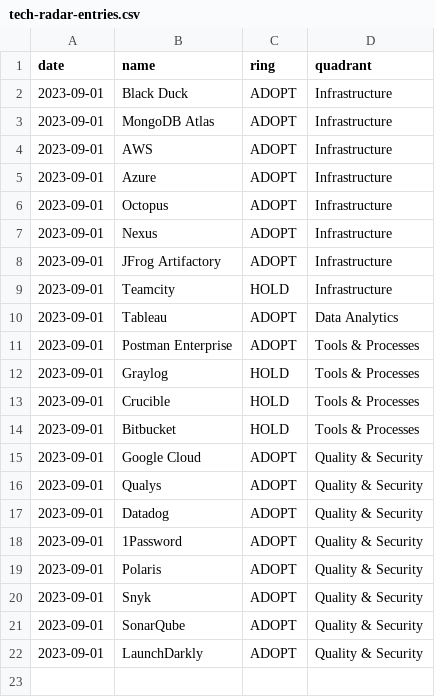
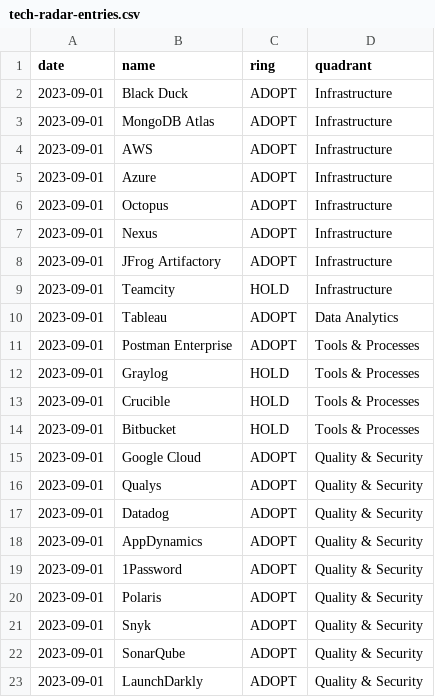
Before and after one commit to VismaLietuva/tech-radar, a CSV file: docs/_data/tech-radar-entries.csv, drawn as a sheet.

Commit message:
Update tech-radar-entries.csv

```diff
--- a/docs/_data/tech-radar-entries.csv
+++ b/docs/_data/tech-radar-entries.csv
@@ -17,2 +17,3 @@ date,name,ring,quadrant
 2023-09-01,Datadog,ADOPT,Quality & Security
+2023-09-01,AppDynamics,ADOPT,Quality & Security
 2023-09-01,1Password,ADOPT,Quality & Security
```
